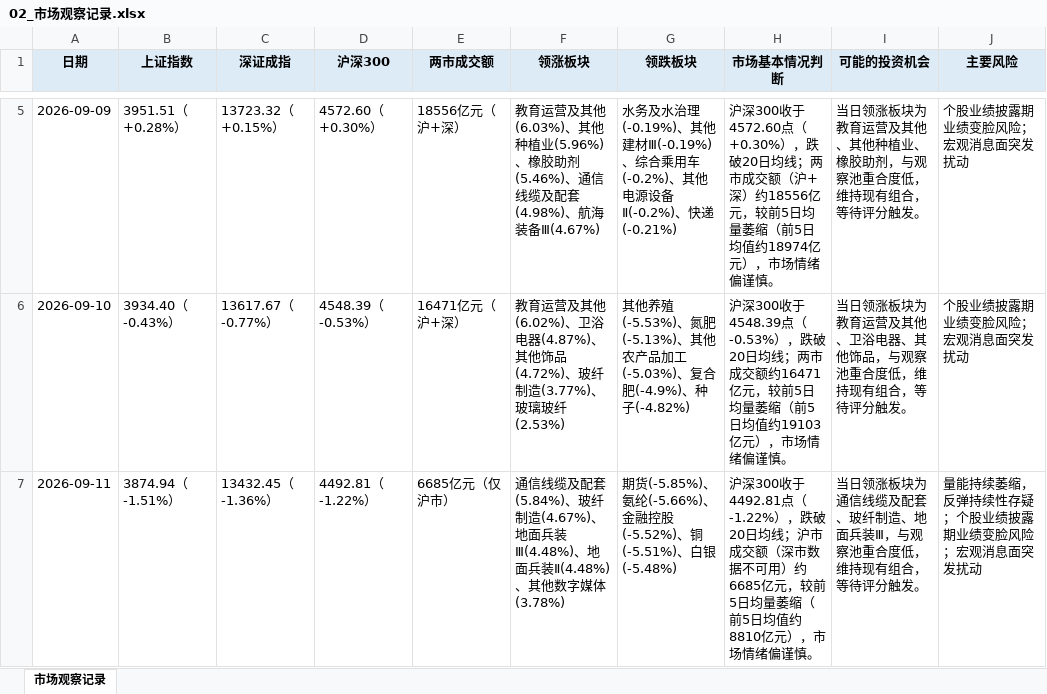
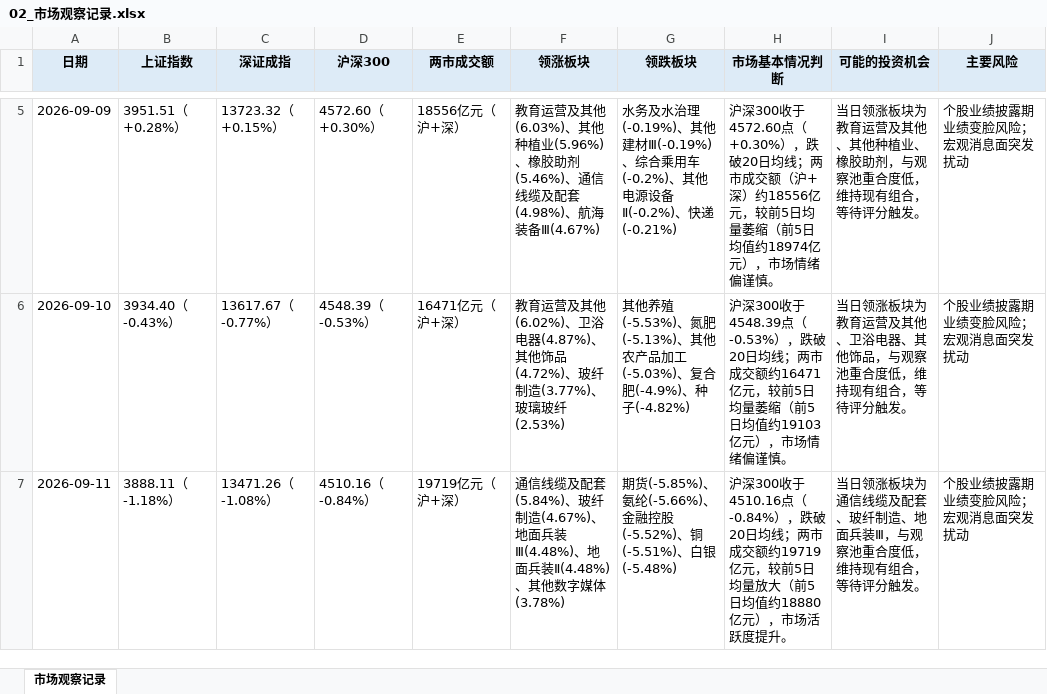
Before and after one commit to Albertdev12/pbl-workflow, an Excel workbook: outputs/02_市场观察记录.xlsx, sheet 市场观察记录, drawn as a sheet; only a part is shown, gaps mark what is left out; values as stored, in another font and other column widths than the file's, no borders; the diff names each change by its address in the sheet, - before the commit and + after, or states it on an @@ line.

```diff
--- a/outputs/02_市场观察记录.xlsx (sheet 市场观察记录)
+++ b/outputs/02_市场观察记录.xlsx (sheet 市场观察记录)
-B7 (上证指数): 3874.94（-1.51%）
+B7 (上证指数): 3888.11（-1.18%）
-C7 (深证成指): 13432.45（-1.36%）
+C7 (深证成指): 13471.26（-1.08%）
-D7 (沪深300): 4492.81（-1.22%）
+D7 (沪深300): 4510.16（-0.84%）
-E7 (两市成交额): 6685亿元（仅沪市）
+E7 (两市成交额): 19719亿元（沪+深）
-H7 (市场基本情况判断): …深300收于4492.81点（-1.22%），跌破20日均线；沪市成交额（深市数据不可用）约6685亿元，较前5日均量萎缩（前5日均值约8810亿元），市场情绪偏谨慎。
+H7 (市场基本情况判断): …深300收于4510.16点（-0.84%），跌破20日均线；两市成交额约19719亿元，较前5日均量放大（前5日均值约18880亿元），市场活跃度提升。
-J7 (主要风险): 量能持续萎缩，反弹持续性存疑；个股业绩披露期业绩变脸风险；宏观消息面突发扰动
+J7 (主要风险): 个股业绩披露期业绩变脸风险；宏观消息面突发扰动
```
Also changed, not shown: outputs/03_候选股票池及初步分析表.xlsx, outputs/06_技术分析记录.xlsx, 43 other files.
